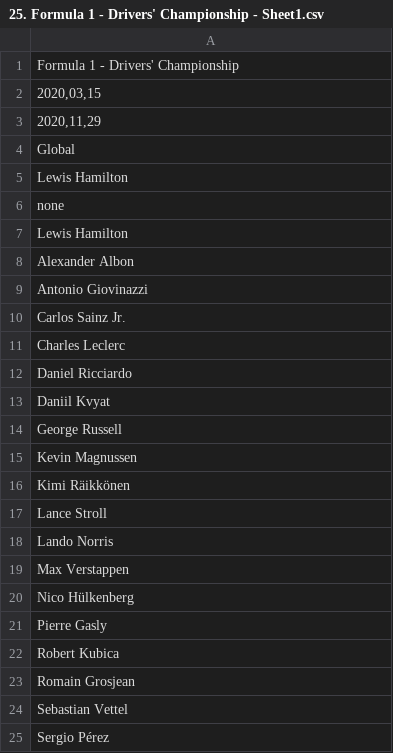
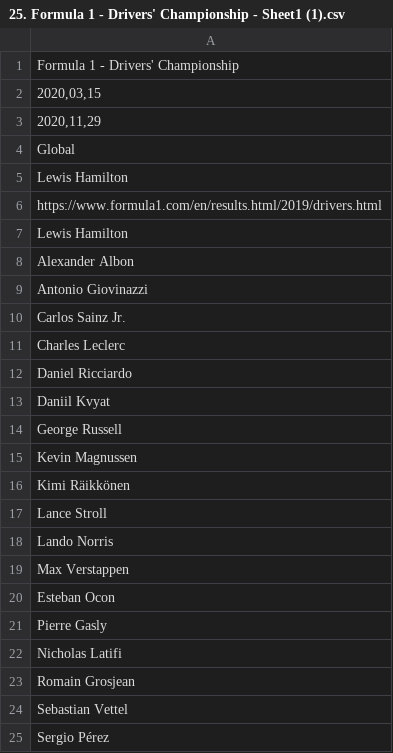
Before and after one commit to chrisjgilbert/btf-app, a CSV file: db/seeds/25. Formula 1 - Drivers' Championship - Sheet1 (1).csv (was db/seeds/25. Formula 1 - Drivers' Championship - Sheet1.csv), drawn as a sheet; only a part is shown.

```diff
--- a/db/seeds/25. Formula 1 - Drivers' Championship - Sheet1.csv
+++ b/db/seeds/25. Formula 1 - Drivers' Championship - Sheet1 (1).csv
@@ -5,3 +5,3 @@ Global
 Lewis Hamilton
-none
+https://www.formula1.com/en/results.html/2019/drivers.html
 Lewis Hamilton
@@ -19,5 +19,5 @@ Lando Norris
 Max Verstappen
-Nico Hülkenberg
+Esteban Ocon
 Pierre Gasly
-Robert Kubica
+Nicholas Latifi
 Romain Grosjean
```
Also changed, not shown: db/seeds/05. Horse Racing - Cheltenham Festival Champion Trainer - Sheet1.csv, db/seeds/12. Football - Women's Super League - Sheet1.csv, 21 other files.
